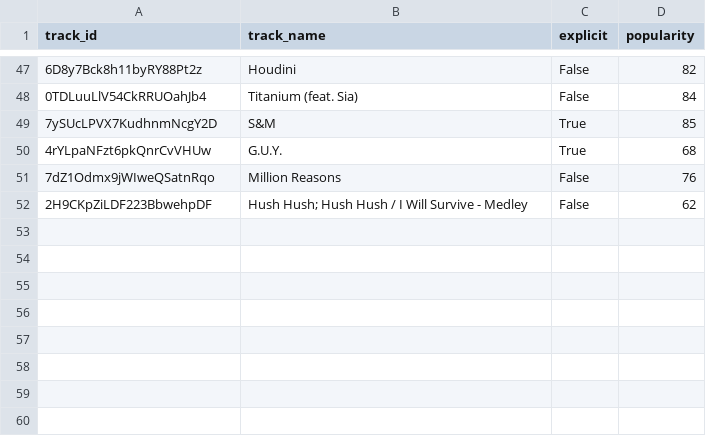
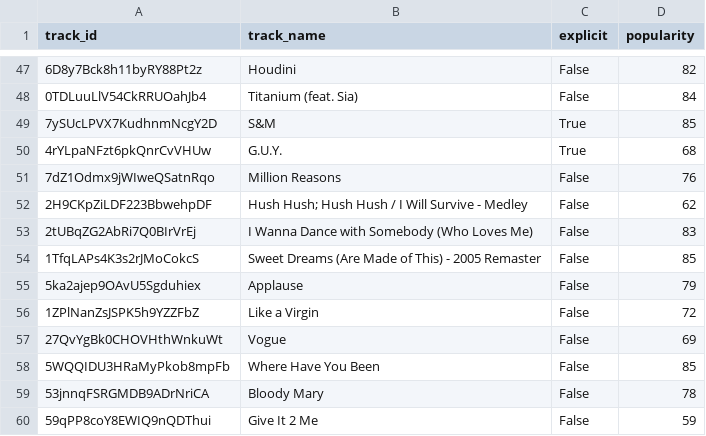
Before and after one commit to jjacksoon/etl_spotify, a CSV file: data/gold/dim_track.csv, drawn as a sheet; only a part is shown, gaps mark what is left out.

```diff
--- a/data/gold/dim_track.csv
+++ b/data/gold/dim_track.csv
@@ -52 +52,9 @@ track_id,track_name,explicit,popularity
 2H9CKpZiLDF223BbwehpDF,Hush Hush; Hush Hush / I Will Survive - Medley,False,62
+2tUBqZG2AbRi7Q0BIrVrEj,I Wanna Dance with Somebody (Who Loves Me),False,83
+1TfqLAPs4K3s2rJMoCokcS,Sweet Dreams (Are Made of This) - 2005 Remaster,False,85
+5ka2ajep9OAvU5Sgduhiex,Applause,False,79
+1ZPlNanZsJSPK5h9YZZFbZ,Like a Virgin,False,72
+27QvYgBk0CHOVHthWnkuWt,Vogue,False,69
+5WQQIDU3HRaMyPkob8mpFb,Where Have You Been,False,85
+53jnnqFSRGMDB9ADrNriCA,Bloody Mary,False,78
+59qPP8coY8EWIQ9nQDThui,Give It 2 Me,False,59
```
Also changed, not shown: data/gold/dim_album.csv, data/gold/dim_artist.csv, 5 other files.
